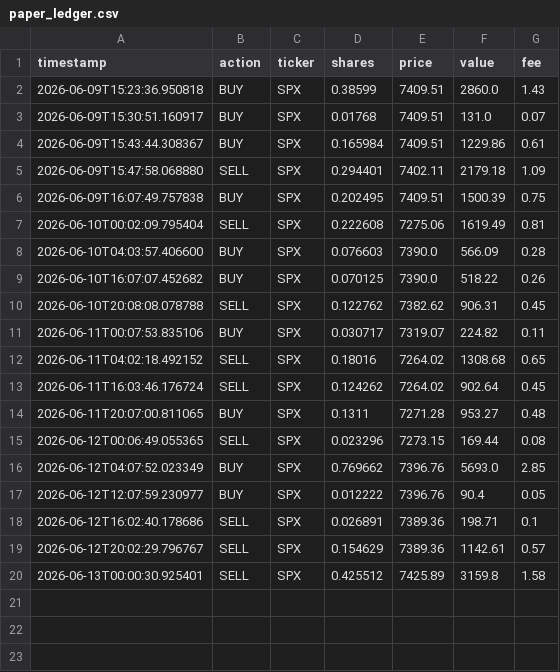
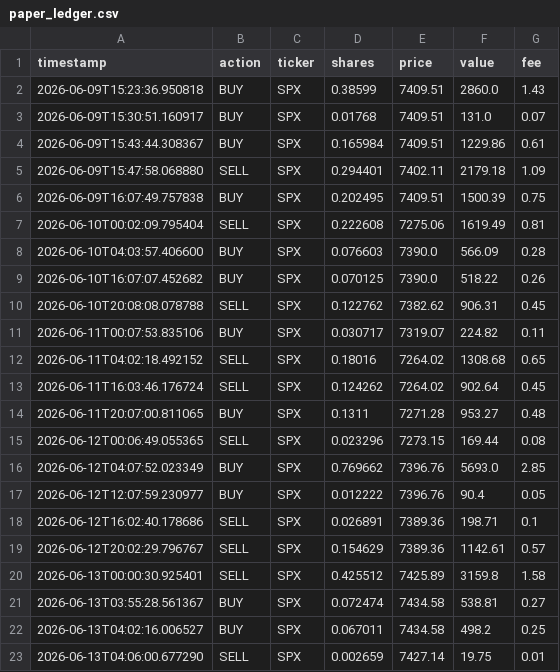
Before and after one commit to TunaTuskW/24-7-automatic-agent, a CSV file: data/paper_trading/paper_ledger.csv, drawn as a sheet.

```diff
--- a/data/paper_trading/paper_ledger.csv
+++ b/data/paper_trading/paper_ledger.csv
@@ -20 +20,4 @@ timestamp,action,ticker,shares,price,value,fee
 2026-06-13T00:00:30.925401,SELL,SPX,0.425512,7425.89,3159.8,1.58
+2026-06-13T03:55:28.561367,BUY,SPX,0.072474,7434.58,538.81,0.27
+2026-06-13T04:02:16.006527,BUY,SPX,0.067011,7434.58,498.2,0.25
+2026-06-13T04:06:00.677290,SELL,SPX,0.002659,7427.14,19.75,0.01
```
Also changed, not shown: 16 other files.
